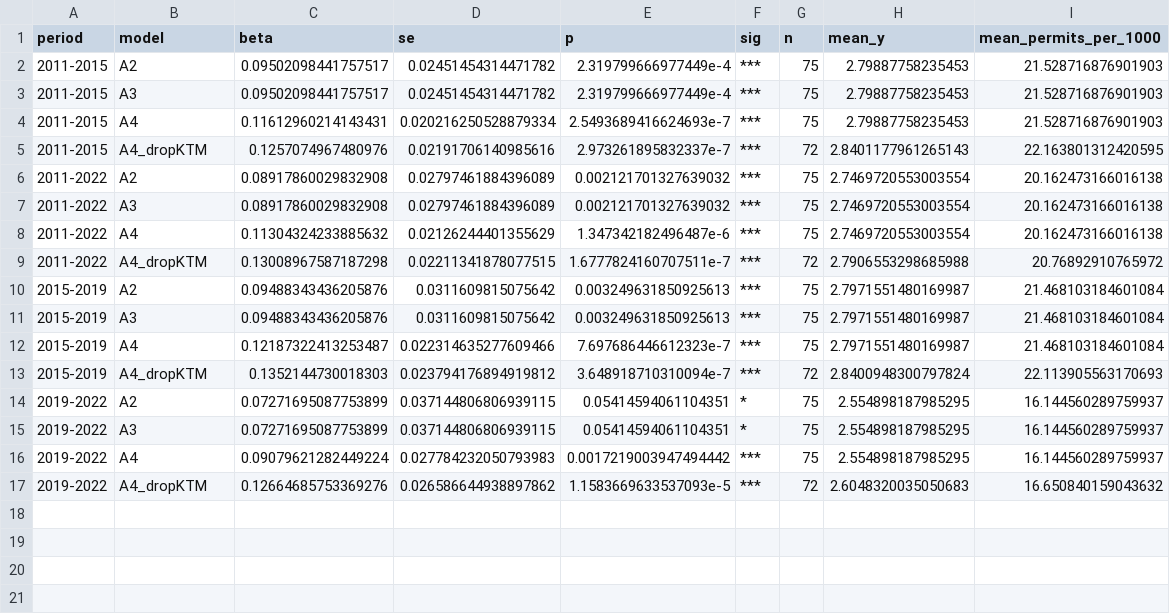
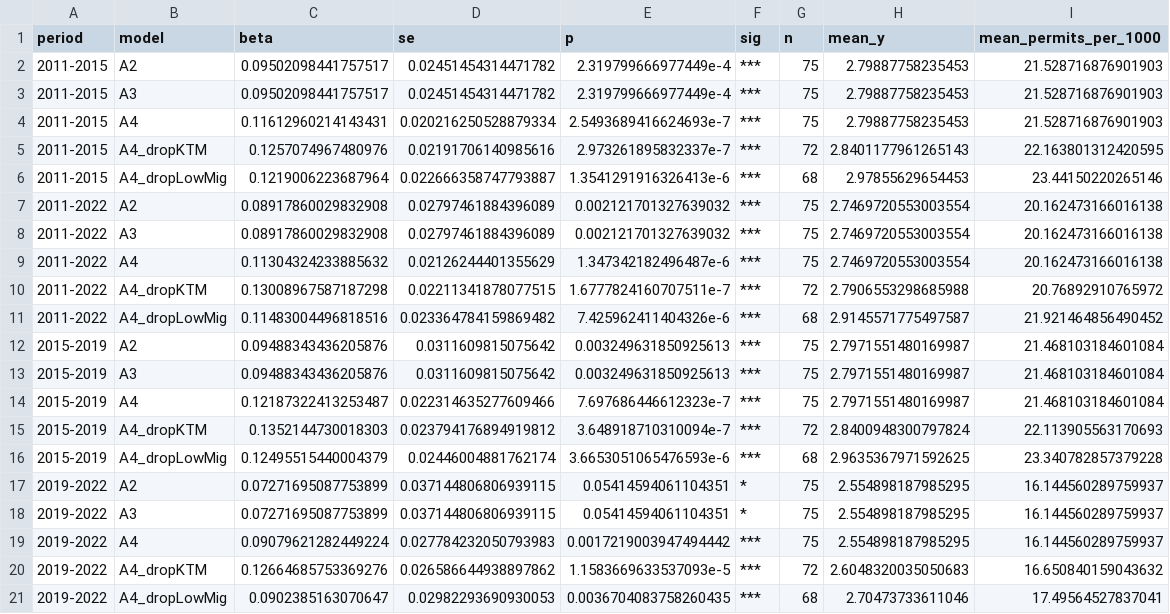
Before and after one commit to bishalkchalise/nepal-rural-mig-modern-analysis, a CSV file: district-analysis/output/tab/first_stage_future_mig.csv, drawn as a sheet; the diff names each change by its address in the sheet, - before the commit and + after, or states it on an @@ line.

Commit message:
Add drop_low_mig variant to first-stage; refresh JSON

```diff
--- a/district-analysis/output/tab/first_stage_future_mig.csv
+++ b/district-analysis/output/tab/first_stage_future_mig.csv
+row 6: 2011-2015 | A4_dropLowMig | 0.1219006223687964 | 0.022666358747793887 | 1.3541291916326413e-6 | *** | 68 | 2.97855629654453 | 23.44150220265146
+row 11: 2011-2022 | A4_dropLowMig | 0.11483004496818516 | 0.023364784159869482 | 7.425962411404326e-6 | *** | 68 | 2.9145571775497587 | 21.921464856490452
+row 16: 2015-2019 | A4_dropLowMig | 0.12495515440004379 | 0.02446004881762174 | 3.6653051065476593e-6 | *** | 68 | 2.9635367971592625 | 23.340782857379228
+row 21: 2019-2022 | A4_dropLowMig | 0.0902385163070647 | 0.02982293690930053 | 0.0036704083758260435 | *** | 68 | 2.70473733611046 | 17.49564527837041
```
Also changed, not shown: 1 other file.
